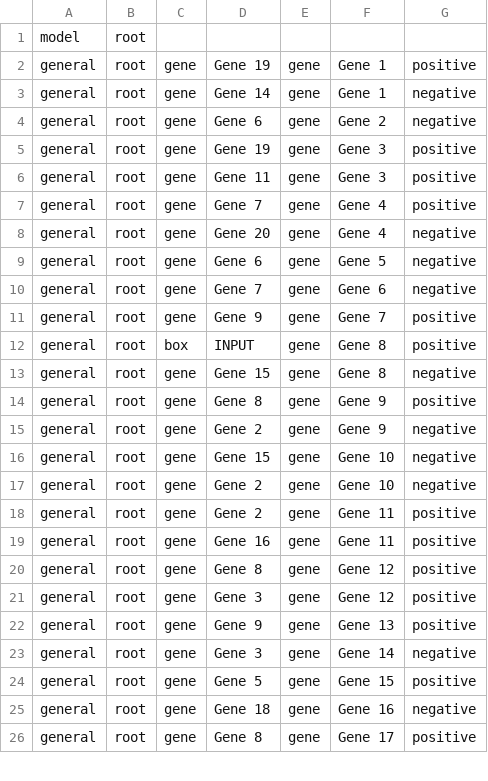
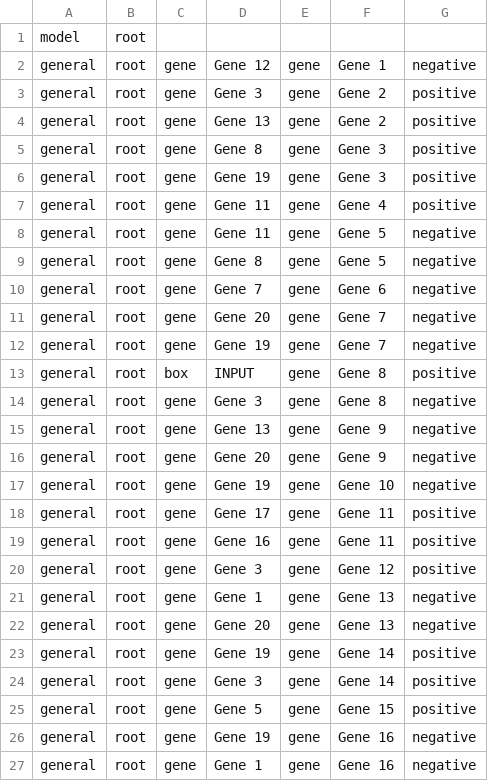
Before and after one commit to Yoshi8765/GRN_Generate_Run, a CSV file: zack_kateka/pathway_biotapestry.csv, drawn as a sheet; only a part is shown; the diff covers the shown part only.

```diff
--- a/zack_kateka/pathway_biotapestry.csv
+++ b/zack_kateka/pathway_biotapestry.csv
@@ -1,26 +1,27 @@
 model,root,,,,
-general,root,gene,Gene 19,gene,Gene 1,positive
-general,root,gene,Gene 14,gene,Gene 1,negative
-general,root,gene,Gene 6,gene,Gene 2,negative
+general,root,gene,Gene 12,gene,Gene 1,negative
+general,root,gene,Gene 3,gene,Gene 2,positive
+general,root,gene,Gene 13,gene,Gene 2,positive
+general,root,gene,Gene 8,gene,Gene 3,positive
 general,root,gene,Gene 19,gene,Gene 3,positive
-general,root,gene,Gene 11,gene,Gene 3,positive
-general,root,gene,Gene 7,gene,Gene 4,positive
-general,root,gene,Gene 20,gene,Gene 4,negative
-general,root,gene,Gene 6,gene,Gene 5,negative
+general,root,gene,Gene 11,gene,Gene 4,positive
+general,root,gene,Gene 11,gene,Gene 5,negative
+general,root,gene,Gene 8,gene,Gene 5,negative
 general,root,gene,Gene 7,gene,Gene 6,negative
-general,root,gene,Gene 9,gene,Gene 7,positive
+general,root,gene,Gene 20,gene,Gene 7,negative
+general,root,gene,Gene 19,gene,Gene 7,negative
 general,root,box,INPUT,gene,Gene 8,positive
-general,root,gene,Gene 15,gene,Gene 8,negative
-general,root,gene,Gene 8,gene,Gene 9,positive
-general,root,gene,Gene 2,gene,Gene 9,negative
-general,root,gene,Gene 15,gene,Gene 10,negative
-general,root,gene,Gene 2,gene,Gene 10,negative
-general,root,gene,Gene 2,gene,Gene 11,positive
+general,root,gene,Gene 3,gene,Gene 8,negative
+general,root,gene,Gene 13,gene,Gene 9,negative
+general,root,gene,Gene 20,gene,Gene 9,negative
+general,root,gene,Gene 19,gene,Gene 10,negative
+general,root,gene,Gene 17,gene,Gene 11,positive
 general,root,gene,Gene 16,gene,Gene 11,positive
-general,root,gene,Gene 8,gene,Gene 12,positive
 general,root,gene,Gene 3,gene,Gene 12,positive
-general,root,gene,Gene 9,gene,Gene 13,positive
-general,root,gene,Gene 3,gene,Gene 14,negative
+general,root,gene,Gene 1,gene,Gene 13,negative
+general,root,gene,Gene 20,gene,Gene 13,negative
+general,root,gene,Gene 19,gene,Gene 14,positive
+general,root,gene,Gene 3,gene,Gene 14,positive
 general,root,gene,Gene 5,gene,Gene 15,positive
-general,root,gene,Gene 18,gene,Gene 16,negative
-general,root,gene,Gene 8,gene,Gene 17,positive
+general,root,gene,Gene 19,gene,Gene 16,negative
+general,root,gene,Gene 1,gene,Gene 16,negative
```
Also changed, not shown: 10 edited cells elsewhere in this file, 8 other files.
